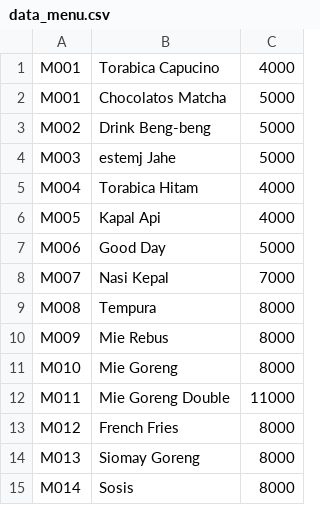
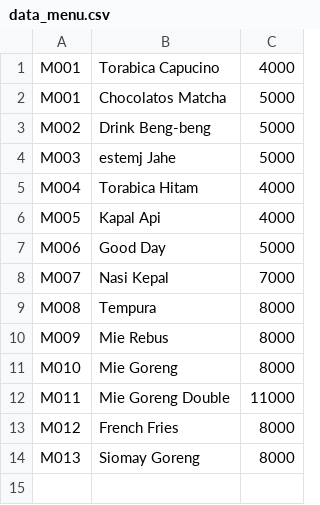
Before and after one commit to MuhammadFarid956/Mini-Project-Cafe-Workspace, a CSV file: data_menu.csv, drawn as a sheet; the diff names each change by its address in the sheet, - before the commit and + after, or states it on an @@ line.

Commit message:
main

```diff
--- a/data_menu.csv
+++ b/data_menu.csv
-row 15: M014 | Sosis | 8000
```
